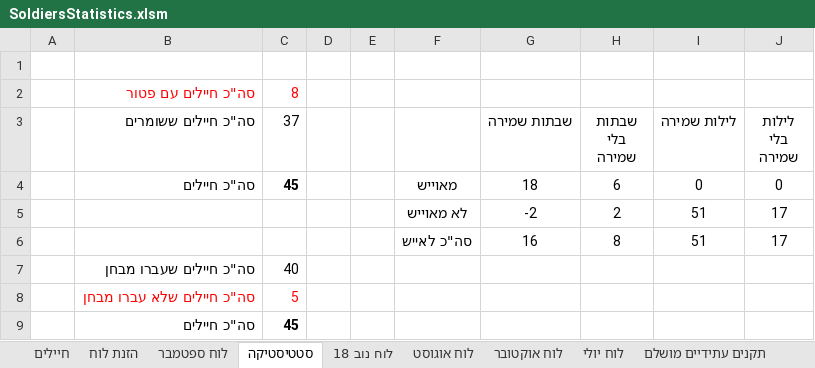
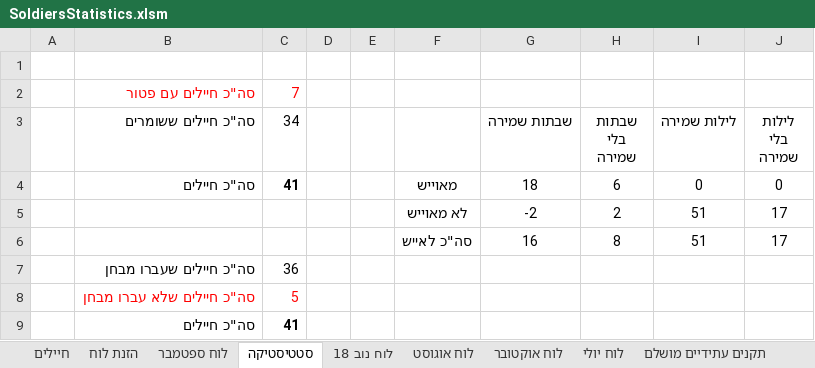
Before and after one commit to YuvalAlf/Duty-Table, an Excel workbook: SoldiersStatistics.xlsm, sheet סטטיסטיקה, drawn as a sheet; values as stored, in another font and other column widths than the file's, no borders; the diff names each change by its address in the sheet, - before the commit and + after, or states it on an @@ line.

```diff
--- a/SoldiersStatistics.xlsm (sheet סטטיסטיקה)
+++ b/SoldiersStatistics.xlsm (sheet סטטיסטיקה)
-C2 (34): 8
+C2 (34): 7
-C3: 37
+C3: 34
-C4 (34): 45
+C4 (34): 41
-C7 (34): 40
+C7 (34): 36
-C9 (34): 45
+C9 (34): 41
```
Also changed, not shown: sheet חיילים, formulas that keep their value.
